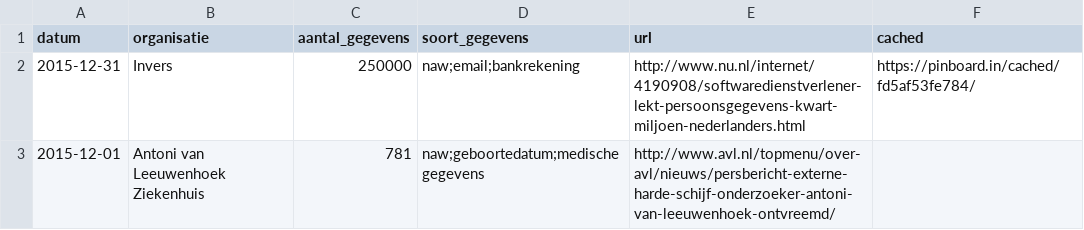
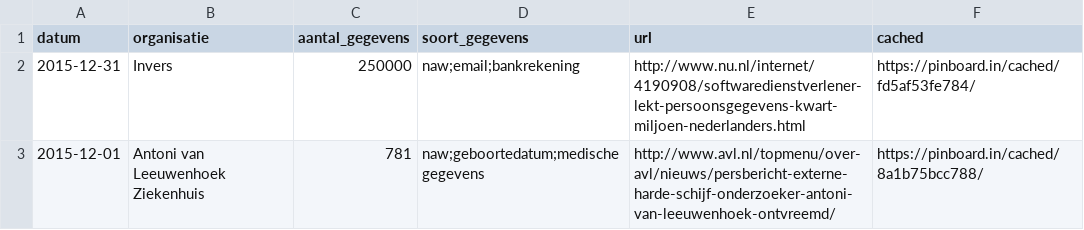
Before and after one commit to killerog/datalekken, a CSV file: oudere_lekken.csv, drawn as a sheet.

Commit message:
Adding cached url Antoni van Leeuwenhoek

```diff
--- a/oudere_lekken.csv
+++ b/oudere_lekken.csv
@@ -2,2 +2,2 @@ datum,organisatie,aantal_gegevens,soort_gegevens,url,cached
 2015-12-31,Invers,250000,naw;email;bankrekening,http://www.nu.nl/internet/4190908/softwaredienstverlener-lekt-persoonsgegevens-kwart-miljoen-nederlanders.html,https://pinboard.in/cached/fd5af53fe784/
-2015-12-01,Antoni van Leeuwenhoek Ziekenhuis,781,naw;geboortedatum;medische gegevens,http://www.avl.nl/topmenu/over-avl/nieuws/persbericht-externe-harde-schijf-onderzoeker-antoni-van-leeuwenhoek-ontvreemd/,
+2015-12-01,Antoni van Leeuwenhoek Ziekenhuis,781,naw;geboortedatum;medische gegevens,http://www.avl.nl/topmenu/over-avl/nieuws/persbericht-externe-harde-schijf-onderzoeker-antoni-van-leeuwenhoek-ontvreemd/,https://pinboard.in/cached/8a1b75bcc788/
```
